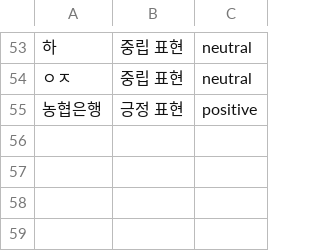
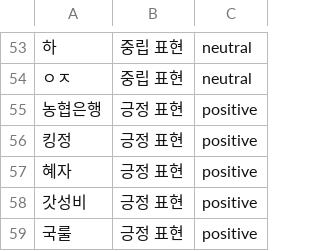
Before and after one commit to hong-710/openss6, a CSV file: slang_dictionary_v3.csv, drawn as a sheet; only a part is shown, gaps mark what is left out; the diff names each change by its address in the sheet, - before the commit and + after, or states it on an @@ line.

Commit message:
Update slang_dictionary_v3.csv

```diff
--- a/slang_dictionary_v3.csv
+++ b/slang_dictionary_v3.csv
+row 56: 킹정 | 긍정 표현 | positive
+row 57: 혜자 | 긍정 표현 | positive
+row 58: 갓성비 | 긍정 표현 | positive
+row 59: 국룰 | 긍정 표현 | positive
```
